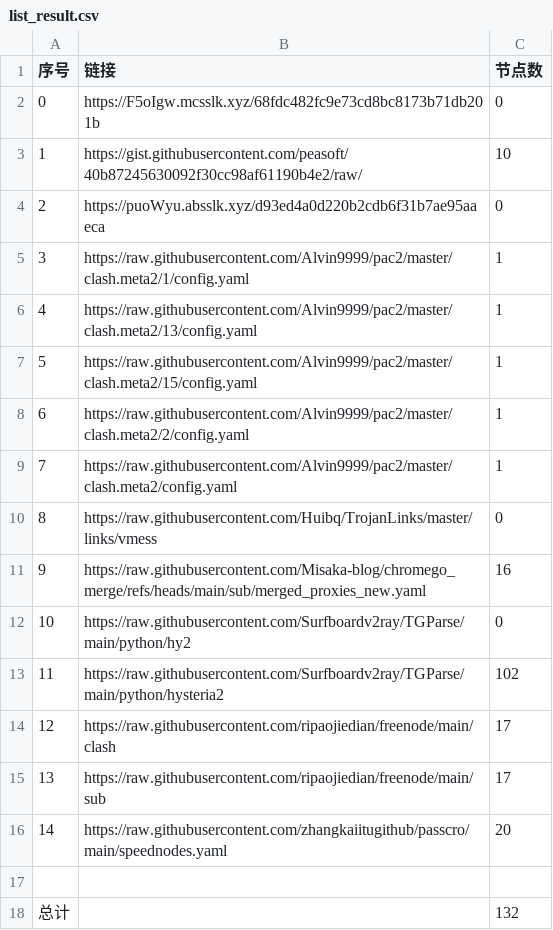
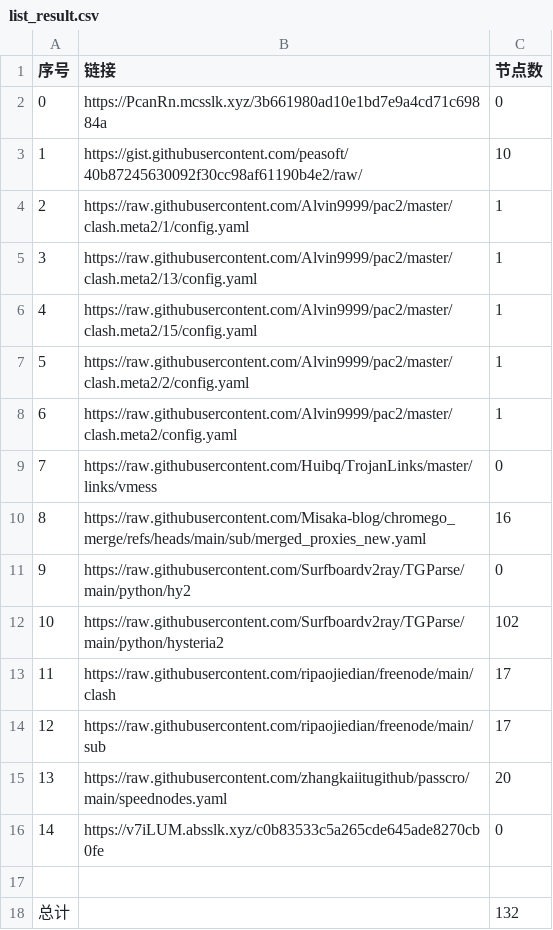
Before and after one commit to bobvane/AutoNode, a CSV file: list_result.csv, drawn as a sheet; removed rows and columns are numbered as before the commit, all else as after; the diff names each change by its address in the sheet, - before the commit and + after, or states it on an @@ line.

```diff
--- a/list_result.csv
+++ b/list_result.csv
-B2 (链接): https://F5oIgw.mcsslk.xyz/68fdc482fc9e73cd8bc8173b71db201b
+B2 (链接): https://PcanRn.mcsslk.xyz/3b661980ad10e1bd7e9a4cd71c69884a
-row 4: 2 | https://puoWyu.absslk.xyz/d93ed4a0d220b2cdb6f31b7ae95aaeca | 0
@@ column A (序号) renumbered between rows 4 and 15 @@
+row 16: 14 | https://v7iLUM.absslk.xyz/c0b83533c5a265cde645ade8270cb0fe | 0
```
Also changed, not shown: 5 other files.
